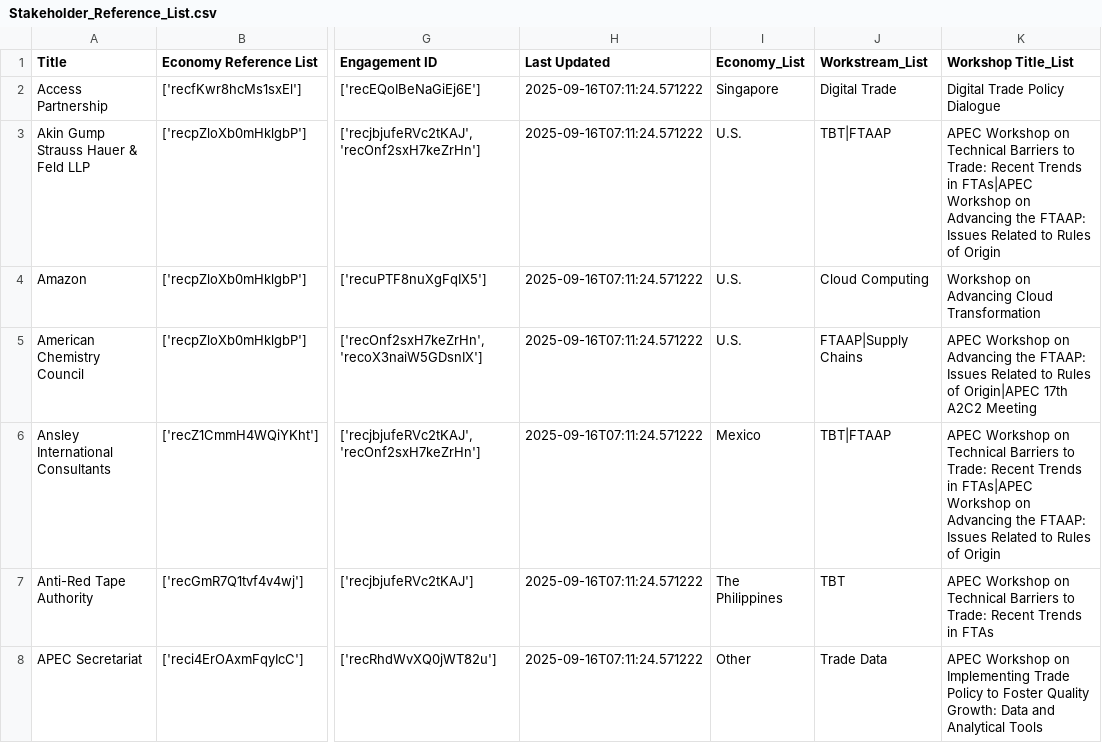
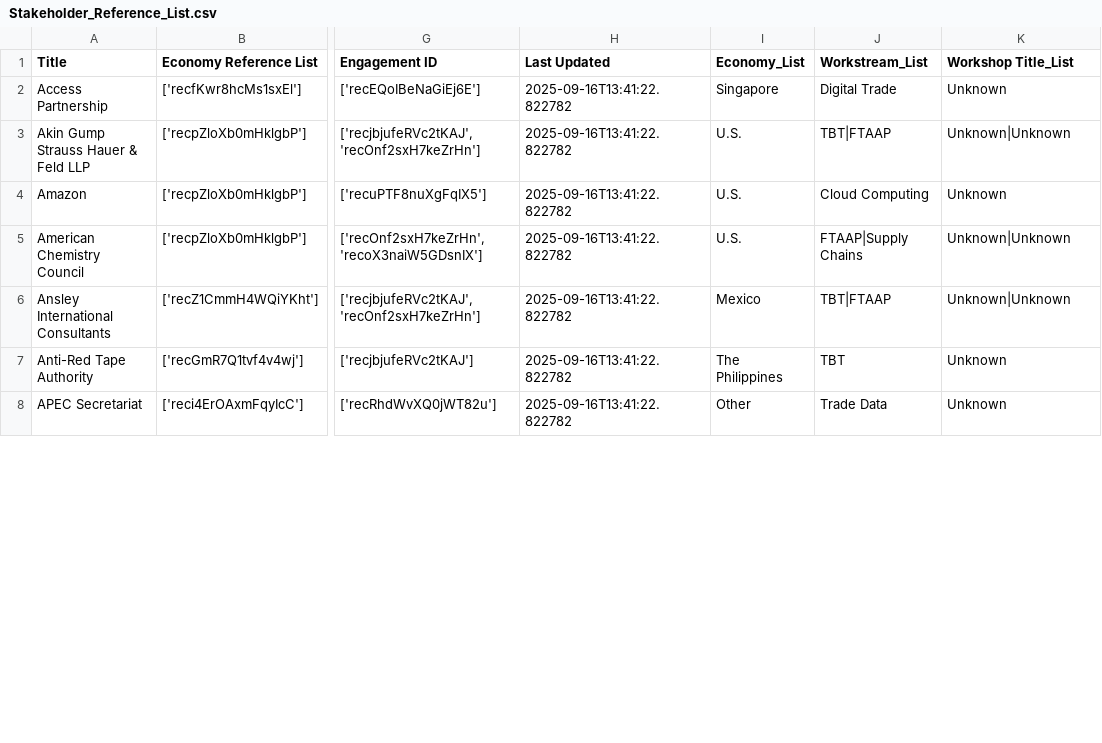
Before and after one commit to usapecrise/US-APEC-RISE-Risk-Monitoring-Suite, a CSV file: Stakeholder_Reference_List.csv, drawn as a sheet; only a part is shown, gaps mark what is left out; the diff covers the shown part only; the diff names each change by its address in the sheet, - before the commit and + after, or states it on an @@ line.

```diff
--- a/Stakeholder_Reference_List.csv
+++ b/Stakeholder_Reference_List.csv
-H2:H8 (Last Updated): 2025-09-16T07:11:24.571222
+H2:H8 (Last Updated): 2025-09-16T13:41:22.822782
-K2 (Workshop Title_List): Digital Trade Policy Dialogue
+K2 (Workshop Title_List): Unknown
-K3 (Workshop Title_List): APEC Workshop on Technical Barriers to Trade: Recent Trends in FTAs|APEC Workshop on Advancing the FTAAP: Issues Related to Rules of Origin
+K3 (Workshop Title_List): Unknown|Unknown
-K4 (Workshop Title_List): Workshop on Advancing Cloud Transformation
+K4 (Workshop Title_List): Unknown
-K5 (Workshop Title_List): APEC Workshop on Advancing the FTAAP: Issues Related to Rules of Origin|APEC 17th A2C2 Meeting
+K5 (Workshop Title_List): Unknown|Unknown
-K6 (Workshop Title_List): APEC Workshop on Technical Barriers to Trade: Recent Trends in FTAs|APEC Workshop on Advancing the FTAAP: Issues Related to Rules of Origin
+K6 (Workshop Title_List): Unknown|Unknown
-K7 (Workshop Title_List): APEC Workshop on Technical Barriers to Trade: Recent Trends in FTAs
+K7 (Workshop Title_List): Unknown
-K8 (Workshop Title_List): APEC Workshop on Implementing Trade Policy to Foster Quality Growth: Data and Analytical Tools
+K8 (Workshop Title_List): Unknown
```
Also changed, not shown: 136 edited cells elsewhere in this file, Feedback_Form_Data.csv, Feedback_Form_Data_Long.csv, 16 other files.
